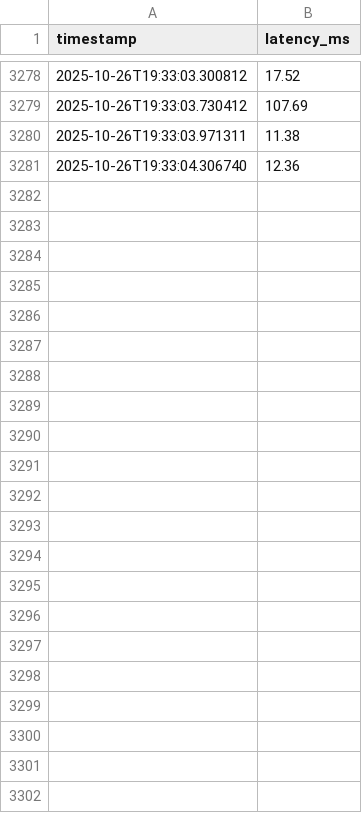
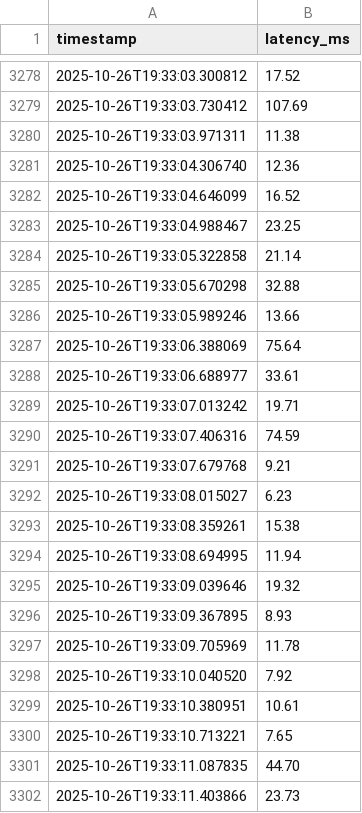
Before and after one commit to RedKarim/picar_latency, a CSV file: signal1_latency.csv, drawn as a sheet; only a part is shown, gaps mark what is left out.

Commit message:
Add latency data for car2 and signal1 CSV files, including new timestamps and corresponding latency measurements for improved performance analysis.

```diff
--- a/signal1_latency.csv
+++ b/signal1_latency.csv
@@ -3281 +3281,22 @@ timestamp,latency_ms
 2025-10-26T19:33:04.306740,12.36
+2025-10-26T19:33:04.646099,16.52
+2025-10-26T19:33:04.988467,23.25
+2025-10-26T19:33:05.322858,21.14
+2025-10-26T19:33:05.670298,32.88
+2025-10-26T19:33:05.989246,13.66
+2025-10-26T19:33:06.388069,75.64
+2025-10-26T19:33:06.688977,33.61
+2025-10-26T19:33:07.013242,19.71
+2025-10-26T19:33:07.406316,74.59
+2025-10-26T19:33:07.679768,9.21
+2025-10-26T19:33:08.015027,6.23
+2025-10-26T19:33:08.359261,15.38
+2025-10-26T19:33:08.694995,11.94
+2025-10-26T19:33:09.039646,19.32
+2025-10-26T19:33:09.367895,8.93
+2025-10-26T19:33:09.705969,11.78
+2025-10-26T19:33:10.040520,7.92
+2025-10-26T19:33:10.380951,10.61
+2025-10-26T19:33:10.713221,7.65
+2025-10-26T19:33:11.087835,44.70
+2025-10-26T19:33:11.403866,23.73
```
Also changed, not shown: car2_latency.csv.
